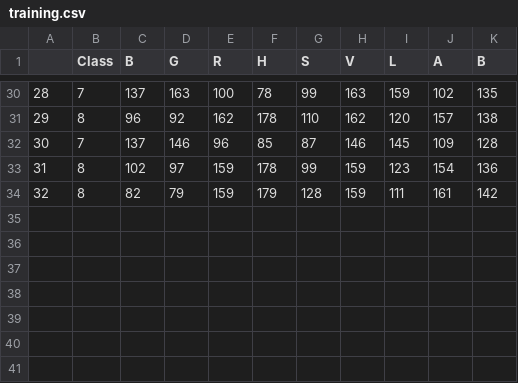
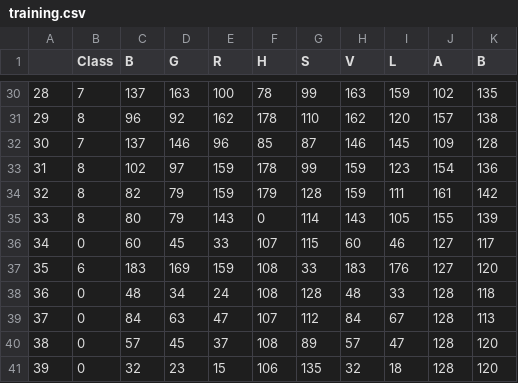
Before and after one commit to uf-mil/mil, a CSV file: NaviGator/perception/navigator_vision/config/vrx/training.csv, drawn as a sheet; only a part is shown, gaps mark what is left out.

Commit message:
VRX: more classifier training

```diff
--- a/NaviGator/perception/navigator_vision/config/vrx/training.csv
+++ b/NaviGator/perception/navigator_vision/config/vrx/training.csv
@@ -34 +34,8 @@
 32,8,82,79,159,179,128,159,111,161,142
+33,8,80,79,143,0,114,143,105,155,139
+34,0,60,45,33,107,115,60,46,127,117
+35,6,183,169,159,108,33,183,176,127,120
+36,0,48,34,24,108,128,48,33,128,118
+37,0,84,63,47,107,112,84,67,128,113
+38,0,57,45,37,108,89,57,47,128,120
+39,0,32,23,15,106,135,32,18,128,120
```
